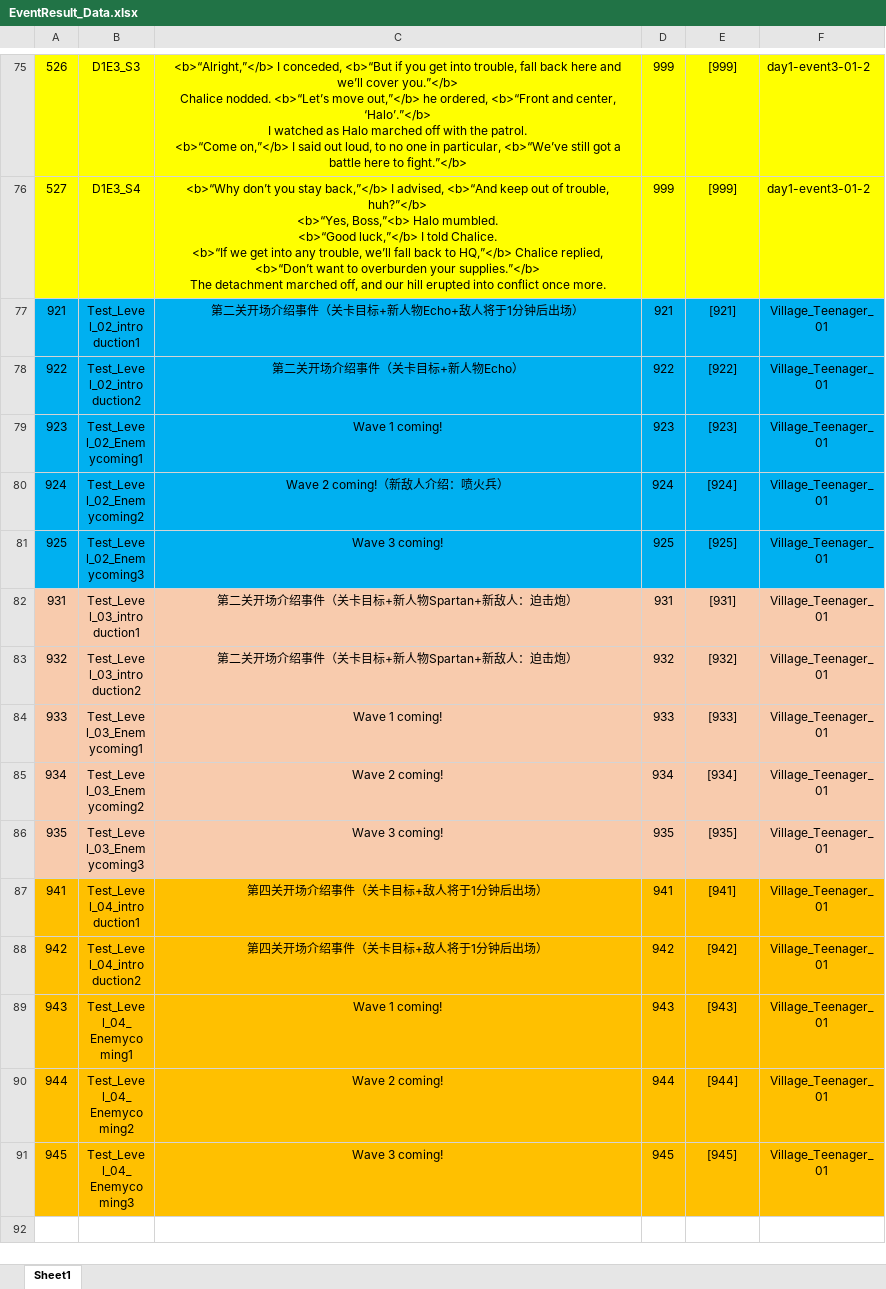
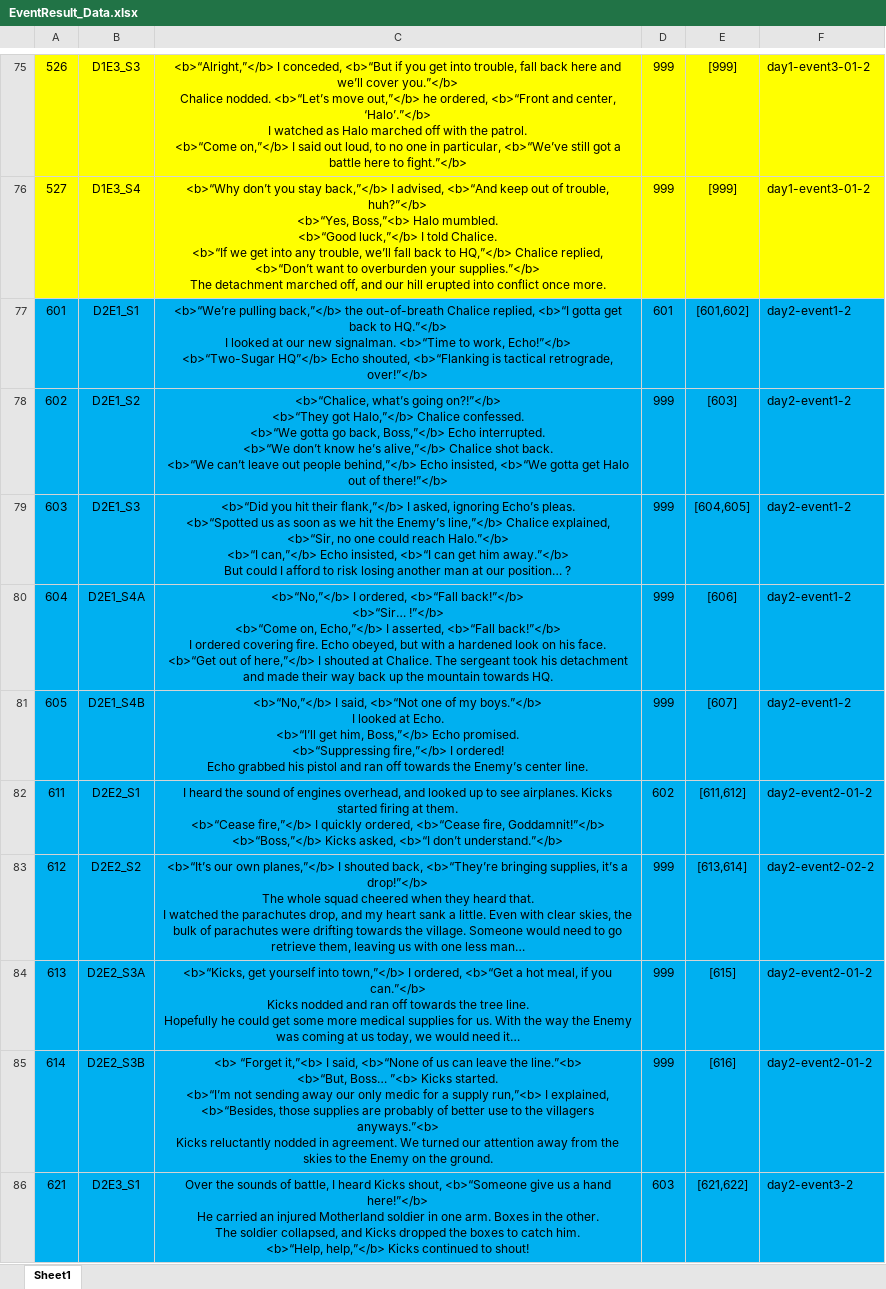
Before and after one commit to Chuyang1996/Nameless_Temp, an Excel workbook: GameDesign/ExcelData/EventResult_Data.xlsx, sheet Sheet1, drawn as a sheet; only a part is shown, gaps mark what is left out; the shorter side is filled out with more unchanged rows; values as stored, in another font and other column widths than the file's, no borders; ↵ is a line break in a cell; the diff covers the shown part only; the diff names each change by its address in the sheet, - before the commit and + after, or states it on an @@ line.

```diff
--- a/GameDesign/ExcelData/EventResult_Data.xlsx (sheet Sheet1)
+++ b/GameDesign/ExcelData/EventResult_Data.xlsx (sheet Sheet1)
+row 77: 601 | D2E1_S1 | <b>“We’re pulling back,”</b> the out-of-breath Chalice replied, <b>“I gotta get back to HQ.”</b> ↵ I looked at our new signalman. <b>“Time to work, Echo!”</b> ↵ <b>“Two-Sugar HQ”</b> Echo shouted, <b>“Flanking is tactical retrograde, over!”</b> | 601 | [601,602] | day2-event1-2
+row 78: 602 | D2E1_S2 | <b>“Chalice, what’s going on?!”</b> ↵ <b>“They got Halo,”</b> Chalice confessed. ↵ <b>“We gotta go back, Boss,”</b> Echo interrupted. ↵ <b>“We don’t know he’s alive,”</b> Chalice shot back. ↵ <b>“We can’t leave out people behind,”</b> Echo insisted, <b>“We gotta get Halo out of there!”</b> | 999 | [603] | day2-event1-2
+row 79: 603 | D2E1_S3 | <b>“Did you hit their flank,”</b> I asked, ignoring Echo’s pleas. ↵ <b>“Spotted us as soon as we hit the Enemy’s line,”</b> Chalice explained, <b>“Sir, no one could reach Halo.”</b> ↵ <b>“I can,”</b> Echo insisted, <b>“I can get him away.”</b> ↵ But could I afford to risk losing another man at our position… ? | 999 | [604,605] | day2-event1-2
+row 80: 604 | D2E1_S4A | <b>“No,”</b> I ordered, <b>“Fall back!”</b> ↵ <b>“Sir… !”</b> ↵ <b>“Come on, Echo,”</b> I asserted, <b>“Fall back!”</b> ↵ I ordered covering fire. Echo obeyed, but with a hardened look on his face. ↵ <b>“Get out of here,”</b> I shouted at Chalice. The sergeant took his detachment and made their way back up the mountain towards HQ. | 999 | [606] | day2-event1-2
+row 81: 605 | D2E1_S4B | <b>“No,”</b> I said, <b>“Not one of my boys.”</b> ↵ I looked at Echo. ↵ <b>“I’ll get him, Boss,”</b> Echo promised. ↵ <b>“Suppressing fire,”</b> I ordered! ↵ Echo grabbed his pistol and ran off towards the Enemy’s center line. | 999 | [607] | day2-event1-2
+row 82: 611 | D2E2_S1 | I heard the sound of engines overhead, and looked up to see airplanes. Kicks started firing at them. ↵ <b>“Cease fire,”</b> I quickly ordered, <b>“Cease fire, Goddamnit!”</b> ↵ <b>“Boss,”</b> Kicks asked, <b>“I don’t understand.”</b> | 602 | [611,612] | day2-event2-01-2
+row 83: 612 | D2E2_S2 | <b>“It’s our own planes,”</b> I shouted back, <b>“They’re bringing supplies, it’s a drop!”</b> ↵ The whole squad cheered when they heard that. ↵ I watched the parachutes drop, and my heart sank a little. Even with clear skies, the bulk of parachutes were drifting towards the village. Someone would need to go retrieve them, leaving us with one less man… | 999 | [613,614] | day2-event2-02-2
+row 84: 613 | D2E2_S3A | <b>“Kicks, get yourself into town,”</b> I ordered, <b>“Get a hot meal, if you can.”</b> ↵ Kicks nodded and ran off towards the tree line. ↵ Hopefully he could get some more medical supplies for us. With the way the Enemy was coming at us today, we would need it… | 999 | [615] | day2-event2-01-2
+row 85: 614 | D2E2_S3B | <b> “Forget it,”<b> I said, <b>“None of us can leave the line.”<b> ↵ <b>“But, Boss… ”<b> Kicks started. ↵ <b>“I’m not sending away our only medic for a supply run,”<b> I explained, <b>“Besides, those supplies are probably of better use to the villagers anyways.”<b> ↵ Kicks reluctantly nodded in agreement. We turned our attention away from the skies to the Enemy on the ground. | 999 | [616] | day2-event2-01-2
+row 86: 621 | D2E3_S1 | Over the sounds of battle, I heard Kicks shout, <b>“Someone give us a hand here!”</b> ↵ He carried an injured Motherland soldier in one arm. Boxes in the other. ↵ The soldier collapsed, and Kicks dropped the boxes to catch him. ↵ <b>“Help, help,”</b> Kicks continued to shout! | 603 | [621,622] | day2-event3-2
```
Also changed, not shown: 41 added rows, 1 edited cell and cell formats elsewhere in this sheet, GameDesign/ExcelData/BuildSkill_Data.xlsx, GameDesign/ExcelData/Character_Data.xlsx, 6 other files.
